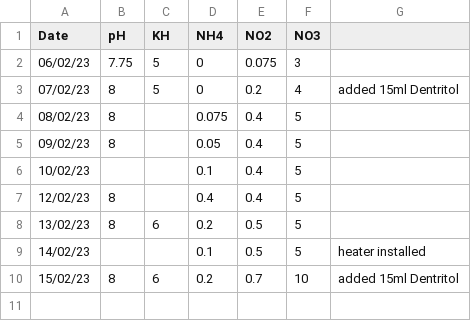
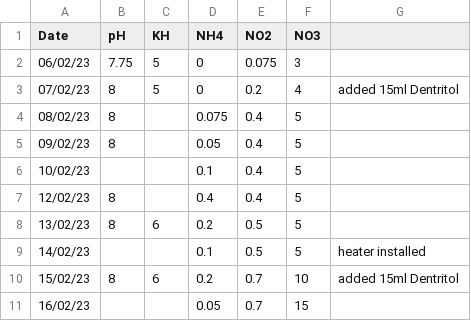
Before and after one commit to king-ben/paludarium, a CSV file: water_tests.csv, drawn as a sheet; the diff names each change by its address in the sheet, - before the commit and + after, or states it on an @@ line.

Commit message:
Update water_tests.csv

```diff
--- a/water_tests.csv
+++ b/water_tests.csv
+row 11: 16/02/23 |  |  | 0.05 | 0.7 | 15
```
